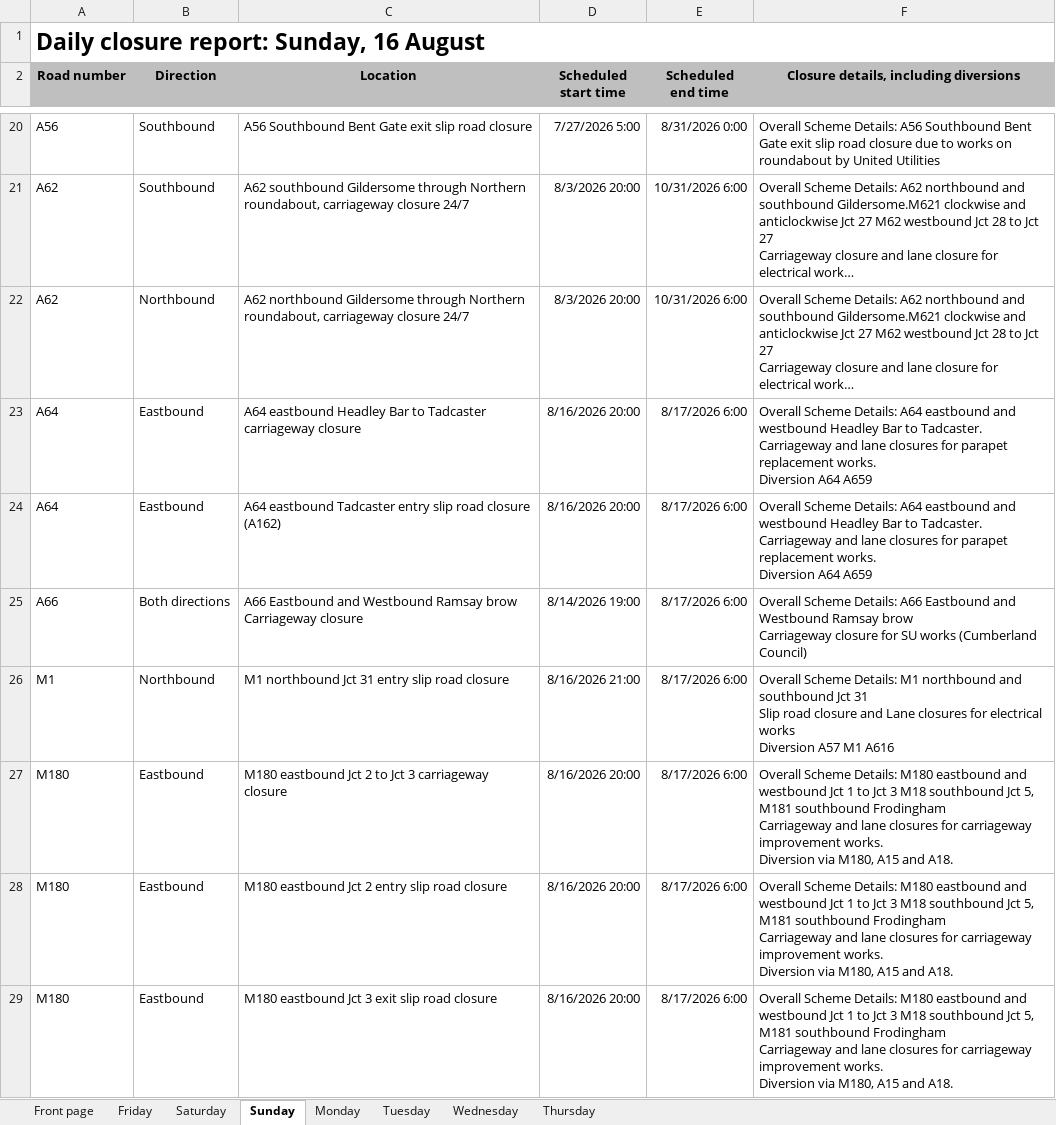
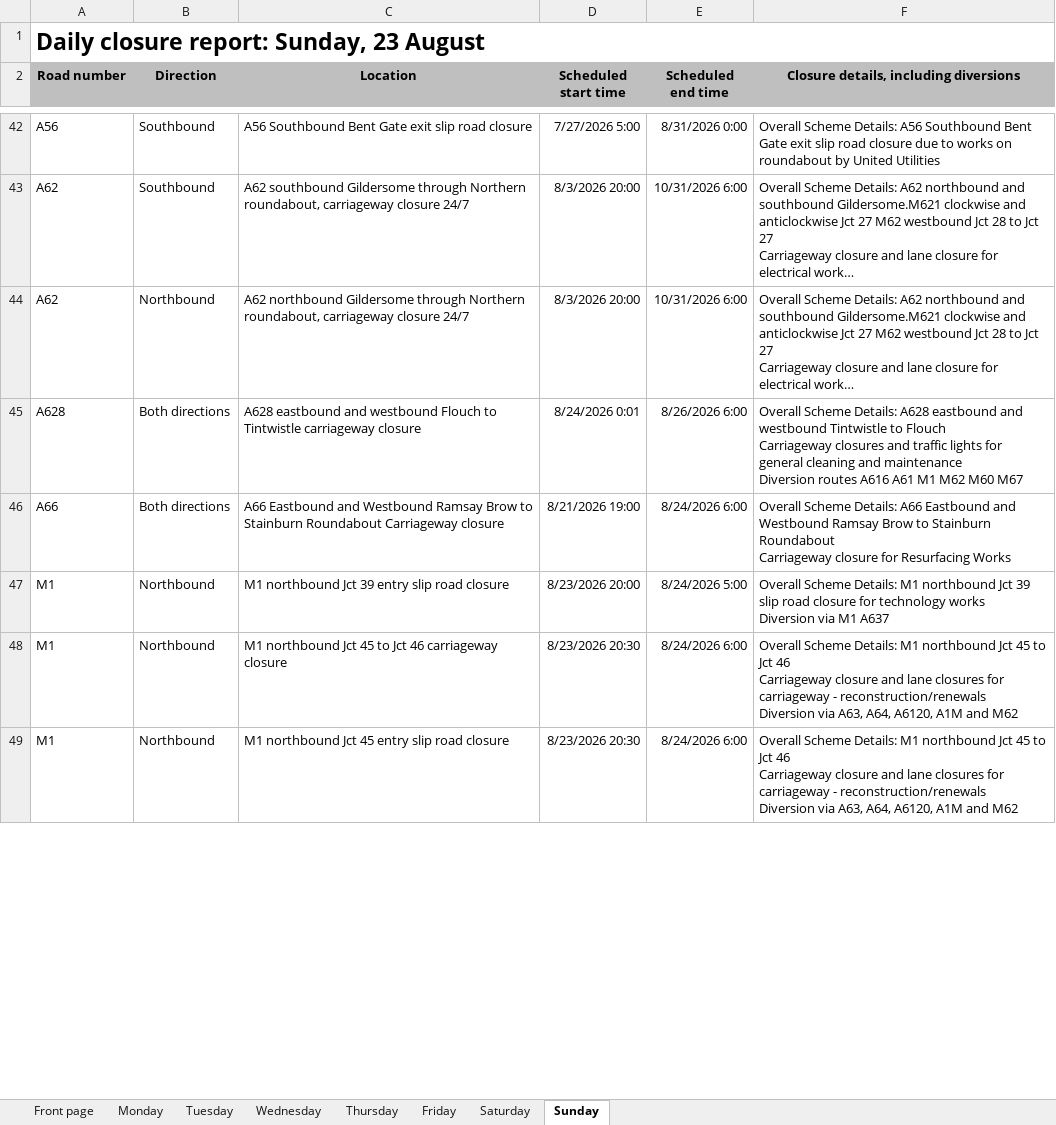
Before and after one commit to mnmred/uk-route-checker, an Excel workbook: closures.xlsx, sheet Sunday, drawn as a sheet; only a part is shown, gaps mark what is left out; long unchanged cells end in …; values as stored, in another font and other column widths than the file's, no borders; charts and pictures and conditional formats not drawn; removed rows and columns are numbered as before the commit, all else as after; ↵ is a line break in a cell; the diff covers the shown part only; the diff names each change by its address in the sheet, - before the commit and + after, or states it on an @@ line.

```diff
--- a/closures.xlsx (sheet Sunday)
+++ b/closures.xlsx (sheet Sunday)
@@ sheet tab order changed: Front page | Monday | Tuesday | Wednesday | Thursday | Friday | Saturday | Sunday @@
-A1 (Road number): Daily closure report: Sunday, 16 August
+A1 (Road number): Daily closure report: Sunday, 23 August
-row 23: A64 | Eastbound | A64 eastbound Headley Bar to Tadcaster carriageway closure | 8/16/2026 20:00 | 8/17/2026 6:00 | Overall Scheme Details: A64 eastbound and westbound Headley Bar to Tadcaster. ↵ Carriageway and lane closures for parapet replacement works. ↵ Diversion A64 A659
-row 24: A64 | Eastbound | A64 eastbound Tadcaster entry slip road closure (A162) | 8/16/2026 20:00 | 8/17/2026 6:00 | Overall Scheme Details: A64 eastbound and westbound Headley Bar to Tadcaster. ↵ Carriageway and lane closures for parapet replacement works. ↵ Diversion A64 A659
+row 45: A628 | Both directions | A628 eastbound and westbound Flouch to Tintwistle carriageway closure | 8/24/2026 0:01 | 8/26/2026 6:00 | Overall Scheme Details: A628 eastbound and westbound Tintwistle to Flouch ↵ Carriageway closures and traffic lights for general cleaning and maintenance ↵ Diversion routes A616 A61 M1 M62 M60 M67
-C46 (Location): …Westbound Ramsay brow Carriageway closure
+C46 (Location): …Westbound Ramsay Brow to Stainburn Roundabout Carriageway closure
-D46 (Scheduled start time): 8/14/2026 19:00
+D46 (Scheduled start time): 8/21/2026 19:00
-E46 (Scheduled end time): 8/17/2026 6:00
+E46 (Scheduled end time): 8/24/2026 6:00
-F46: …Westbound Ramsay brow ↵ Carriageway closure for SU works (Cumberland Council)
+F46: …Westbound Ramsay Brow to Stainburn Roundabout ↵ Carriageway closure for Resurfacing Works
-C47 (Location): M1 northbound Jct 31 entry slip road closure
+C47 (Location): M1 northbound Jct 39 entry slip road closure
-D47 (Scheduled start time): 8/16/2026 21:00
+D47 (Scheduled start time): 8/23/2026 20:00
-E47 (Scheduled end time): 8/17/2026 6:00
+E47 (Scheduled end time): 8/24/2026 5:00
-F47: …M1 northbound and southbound Jct 31 ↵ Slip road closure and Lane closures for electrical works ↵ Diversion A57 M1 A616
+F47: …M1 northbound Jct 39 ↵ slip road closure for technology works ↵ Diversion via M1 A637
-row 27: M180 | Eastbound | M180 eastbound Jct 2 to Jct 3 carriageway closure | 8/16/2026 20:00 | 8/17/2026 6:00 | Overall Scheme Details: M180 eastbound and westbound Jct 1 to Jct 3 M18 southbound Jct 5, M181 southbound Frodingham ↵ Carriageway and lane closures for carriageway improvement works. ↵ Diversion via M180, A15 and A18.
-row 28: M180 | Eastbound | M180 eastbound Jct 2 entry slip road closure | 8/16/2026 20:00 | 8/17/2026 6:00 | Overall Scheme Details: M180 eastbound and westbound Jct 1 to Jct 3 M18 southbound Jct 5, M181 southbound Frodingham ↵ Carriageway and lane closures for carriageway improvement works. ↵ Diversion via M180, A15 and A18.
-row 29: M180 | Eastbound | M180 eastbound Jct 3 exit slip road closure | 8/16/2026 20:00 | 8/17/2026 6:00 | Overall Scheme Details: M180 eastbound and westbound Jct 1 to Jct 3 M18 southbound Jct 5, M181 southbound Frodingham ↵ Carriageway and lane closures for carriageway improvement works. ↵ Diversion via M180, A15 and A18.
+row 48: M1 | Northbound | M1 northbound Jct 45 to Jct 46 carriageway closure | 8/23/2026 20:30 | 8/24/2026 6:00 | Overall Scheme Details: M1 northbound Jct 45 to Jct 46 ↵ Carriageway closure and lane closures for carriageway - reconstruction/renewals ↵ Diversion via A63, A64, A6120, A1M and M62
+row 49: M1 | Northbound | M1 northbound Jct 45 entry slip road closure | 8/23/2026 20:30 | 8/24/2026 6:00 | Overall Scheme Details: M1 northbound Jct 45 to Jct 46 ↵ Carriageway closure and lane closures for carriageway - reconstruction/renewals ↵ Diversion via A63, A64, A6120, A1M and M62
```
Also changed, not shown: 62 added rows, 12 removed rows and 121 edited cells elsewhere in this sheet, sheet Friday, sheet Saturday, sheet Wednesday, sheet Monday, sheet Tuesday, sheet Front page, 1 more sheet, formulas that keep their value.
